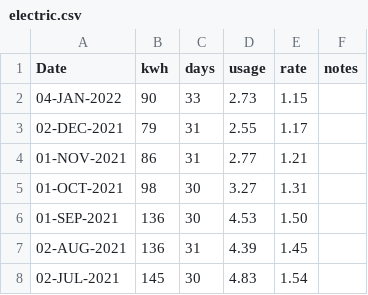
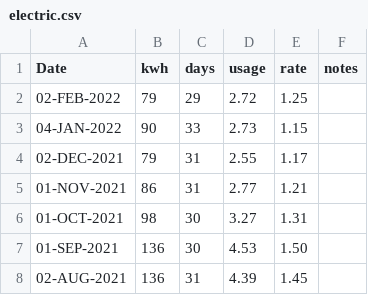
Before and after one commit to codetojoy/self, a CSV file: personal/electric/electric.csv, drawn as a sheet; only a part is shown; the shorter side is filled out with more unchanged rows.

Commit message:
electric for JAN 2022

```diff
--- a/personal/electric/electric.csv
+++ b/personal/electric/electric.csv
@@ -1,2 +1,3 @@
 Date,kwh,days,usage,rate,notes
+02-FEB-2022,79,29,2.72,1.25,""
 04-JAN-2022,90,33,2.73,1.15,""
```
Also changed, not shown: 1 other file.
